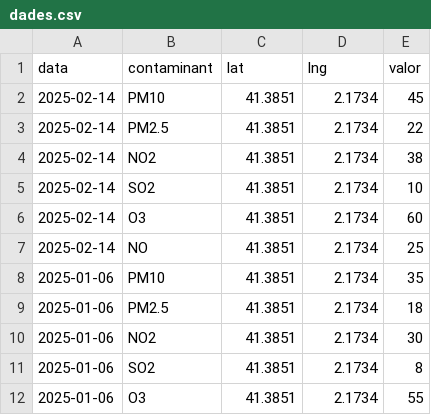
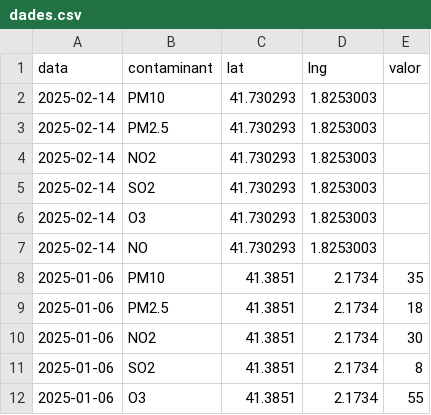
Before and after one commit to annaadpp/annaadpp.github.io, a CSV file: mapa/dades.csv, drawn as a sheet; only a part is shown.

Commit message:
Update dades.csv

```diff
--- a/mapa/dades.csv
+++ b/mapa/dades.csv
@@ -1,8 +1,8 @@
 data,contaminant,lat,lng,valor
-2025-02-14,PM10,41.3851,2.1734,45
-2025-02-14,PM2.5,41.3851,2.1734,22
-2025-02-14,NO2,41.3851,2.1734,38
-2025-02-14,SO2,41.3851,2.1734,10
-2025-02-14,O3,41.3851,2.1734,60
-2025-02-14,NO,41.3851,2.1734,25
+2025-02-14,PM10,41.730293,1.8253003	
+2025-02-14,PM2.5,41.730293,1.8253003	
+2025-02-14,NO2,41.730293,1.8253003	
+2025-02-14,SO2,41.730293,1.8253003	
+2025-02-14,O3,41.730293,1.8253003	
+2025-02-14,NO,41.730293,1.8253003	
 2025-01-06,PM10,41.3851,2.1734,35
```
